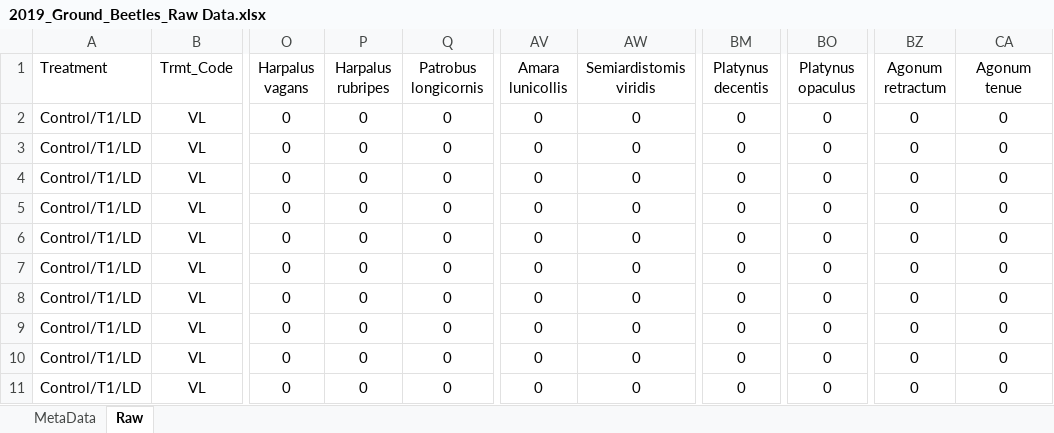
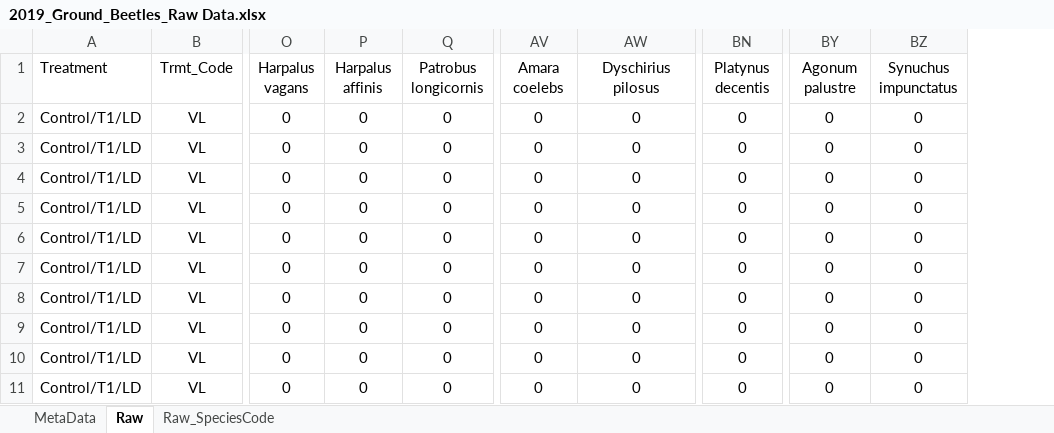
Before and after one commit to kiperry/CLE_Beetles, an Excel workbook: 2019_Ground_Beetles_Raw Data.xlsx, sheet Raw, drawn as a sheet; only a part is shown, gaps mark what is left out; values as stored, in another font and other column widths than the file's, no borders; removed rows and columns are numbered as before the commit, all else as after; the diff names each change by its address in the sheet, - before the commit and + after, or states it on an @@ line.

```diff
--- a/2019_Ground_Beetles_Raw Data.xlsx (sheet Raw)
+++ b/2019_Ground_Beetles_Raw Data.xlsx (sheet Raw)
+sheet tab: Raw_SpeciesCode
-column BM (Platynus decentis), rows 2-11: all 0
-P1: Harpalus rubripes
+P1: Harpalus affinis
-AV1: Amara lunicollis
+AV1: Amara coelebs
-AW1: Semiardistomis viridis
+AW1: Dyschirius pilosus
-BN1: Platynus opaculus
+BN1: Platynus decentis
-BY1: Agonum retractum
+BY1: Agonum palustre
-BZ1: Agonum tenue
+BZ1: Synuchus impunctatus
```
Also changed, not shown: Ground_Beetle_Trait_Data.xlsx, 6 other files.
